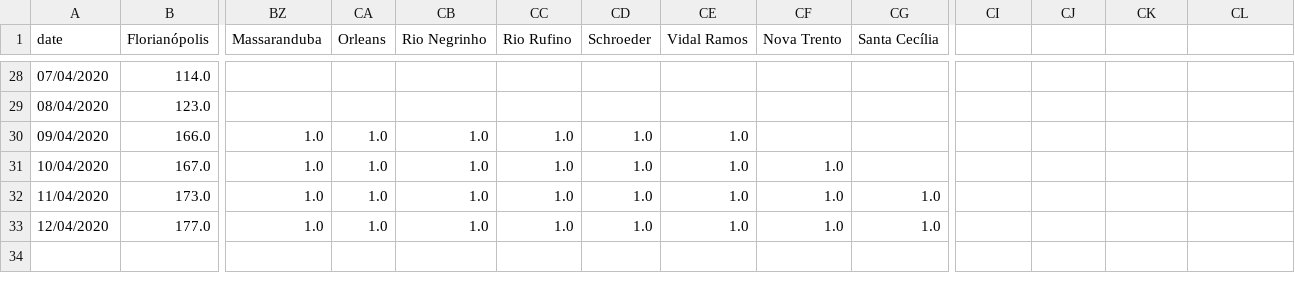
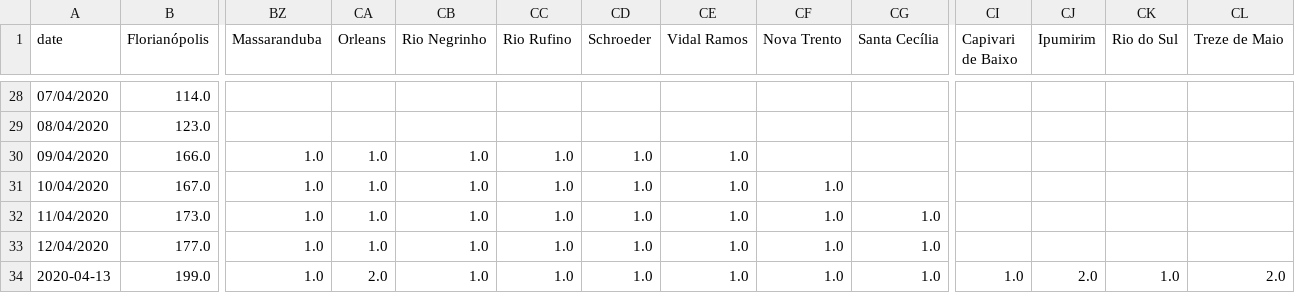
Before and after one commit to zelacerda/covid-19-sc-data, a CSV file: tabular.csv, drawn as a sheet; only a part is shown, gaps mark what is left out; rows hold the shown columns only; the diff names each change by its address in the sheet, - before the commit and + after, or states it on an @@ line.

Commit message:
13/4 data update

```diff
--- a/tabular.csv
+++ b/tabular.csv
-CI1: (empty)
+CI1: Capivari de Baixo
-CJ1: (empty)
+CJ1: Ipumirim
-CK1: (empty)
+CK1: Rio do Sul
-CL1: (empty)
+CL1: Treze de Maio
+row 34: 2020-04-13 | 199.0 | 1.0 | 2.0 | 1.0 | 1.0 | 1.0 | 1.0 | 1.0 | 1.0 | 1.0 | 2.0 | 1.0 | 2.0
```
Also changed, not shown: 2 other files.
